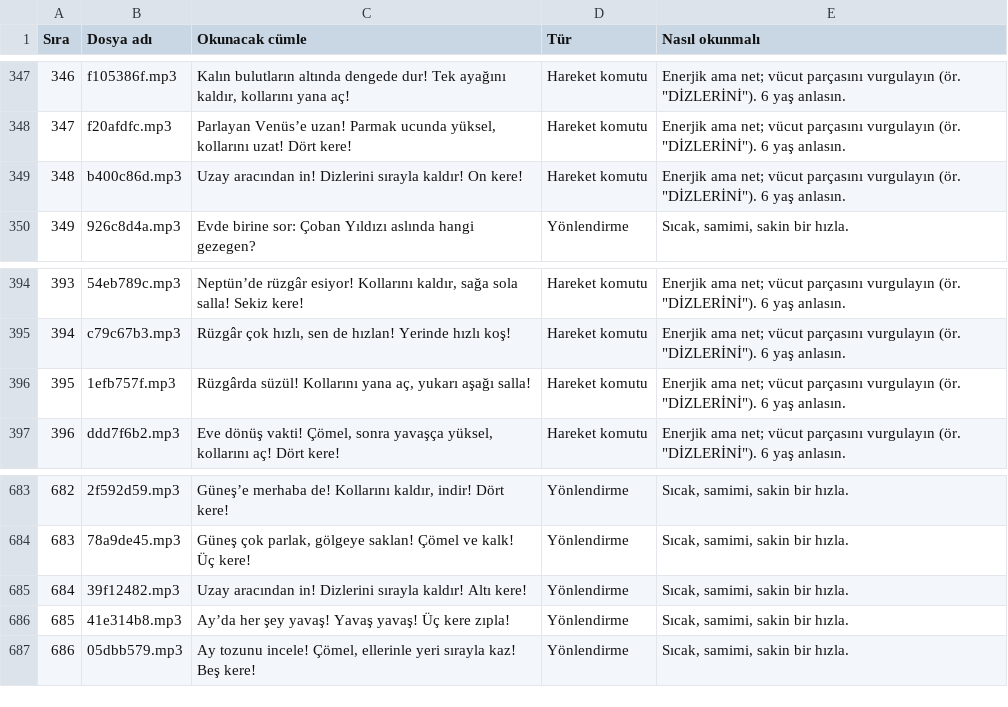
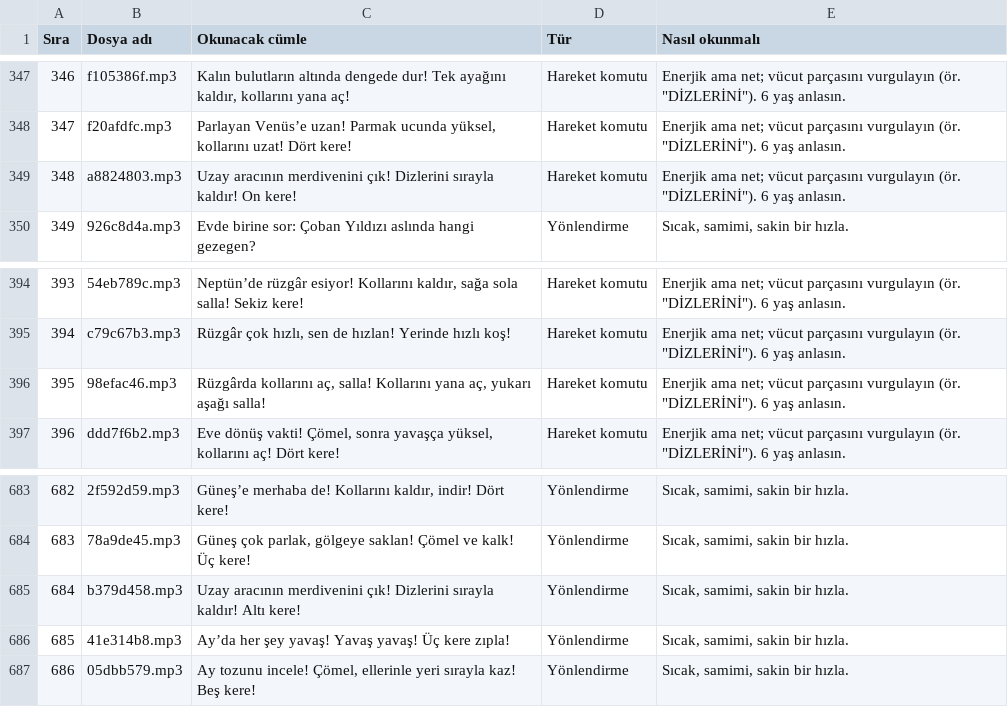
Before and after one commit to 8y9khd2gr8-svg/first, a CSV file: docs/seslendirme-metni.csv, drawn as a sheet; only a part is shown, gaps mark what is left out.

```diff
--- a/docs/seslendirme-metni.csv
+++ b/docs/seslendirme-metni.csv
@@ -348,3 +348,3 @@
 "347";"f20afdfc.mp3";"Parlayan Venüs’e uzan! Parmak ucunda yüksel, kollarını uzat! Dört kere!";"Hareket komutu";"Enerjik ama net; vücut parçasını vurgulayın (ör. ""DİZLERİNİ""). 6 yaş anlasın."
-"348";"b400c86d.mp3";"Uzay aracından in! Dizlerini sırayla kaldır! On kere!";"Hareket komutu";"Enerjik ama net; vücut parçasını vurgulayın (ör. ""DİZLERİNİ""). 6 yaş anlasın."
+"348";"a8824803.mp3";"Uzay aracının merdivenini çık! Dizlerini sırayla kaldır! On kere!";"Hareket komutu";"Enerjik ama net; vücut parçasını vurgulayın (ör. ""DİZLERİNİ""). 6 yaş anlasın."
 "349";"926c8d4a.mp3";"Evde birine sor: Çoban Yıldızı aslında hangi gezegen?";"Yönlendirme";"Sıcak, samimi, sakin bir hızla."
@@ -395,3 +395,3 @@
 "394";"c79c67b3.mp3";"Rüzgâr çok hızlı, sen de hızlan! Yerinde hızlı koş!";"Hareket komutu";"Enerjik ama net; vücut parçasını vurgulayın (ör. ""DİZLERİNİ""). 6 yaş anlasın."
-"395";"1efb757f.mp3";"Rüzgârda süzül! Kollarını yana aç, yukarı aşağı salla!";"Hareket komutu";"Enerjik ama net; vücut parçasını vurgulayın (ör. ""DİZLERİNİ""). 6 yaş anlasın."
+"395";"98efac46.mp3";"Rüzgârda kollarını aç, salla! Kollarını yana aç, yukarı aşağı salla!";"Hareket komutu";"Enerjik ama net; vücut parçasını vurgulayın (ör. ""DİZLERİNİ""). 6 yaş anlasın."
 "396";"ddd7f6b2.mp3";"Eve dönüş vakti! Çömel, sonra yavaşça yüksel, kollarını aç! Dört kere!";"Hareket komutu";"Enerjik ama net; vücut parçasını vurgulayın (ör. ""DİZLERİNİ""). 6 yaş anlasın."
@@ -684,3 +684,3 @@
 "683";"78a9de45.mp3";"Güneş çok parlak, gölgeye saklan! Çömel ve kalk! Üç kere!";"Yönlendirme";"Sıcak, samimi, sakin bir hızla."
-"684";"39f12482.mp3";"Uzay aracından in! Dizlerini sırayla kaldır! Altı kere!";"Yönlendirme";"Sıcak, samimi, sakin bir hızla."
+"684";"b379d458.mp3";"Uzay aracının merdivenini çık! Dizlerini sırayla kaldır! Altı kere!";"Yönlendirme";"Sıcak, samimi, sakin bir hızla."
 "685";"41e314b8.mp3";"Ay’da her şey yavaş! Yavaş yavaş! Üç kere zıpla!";"Yönlendirme";"Sıcak, samimi, sakin bir hızla."
```
Also changed, not shown: 1 other file.
